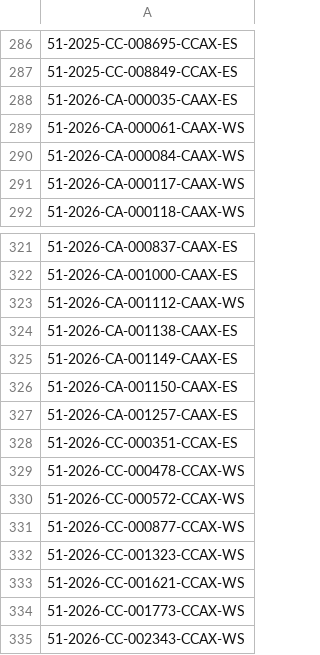
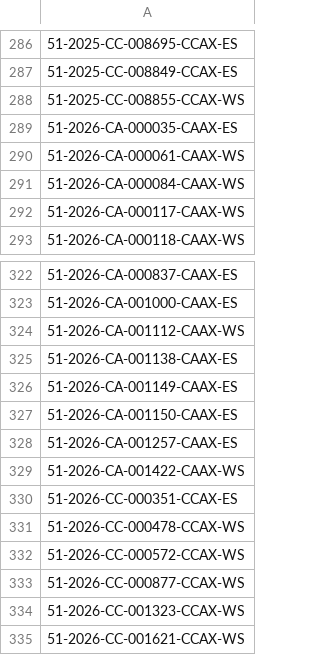
Before and after one commit to figlesias7/realforeclose-pasco, a CSV file: data/all_seen.csv, drawn as a sheet; only a part is shown, gaps mark what is left out; the shorter side is filled out with more unchanged rows.

```diff
--- a/data/all_seen.csv
+++ b/data/all_seen.csv
@@ -287,2 +287,3 @@
 51-2025-CC-008849-CCAX-ES
+51-2025-CC-008855-CCAX-WS
 51-2026-CA-000035-CAAX-ES
@@ -327,2 +328,3 @@
 51-2026-CA-001257-CAAX-ES
+51-2026-CA-001422-CAAX-WS
 51-2026-CC-000351-CCAX-ES
```
Also changed, not shown: data/event_log.csv, 3 other files.
